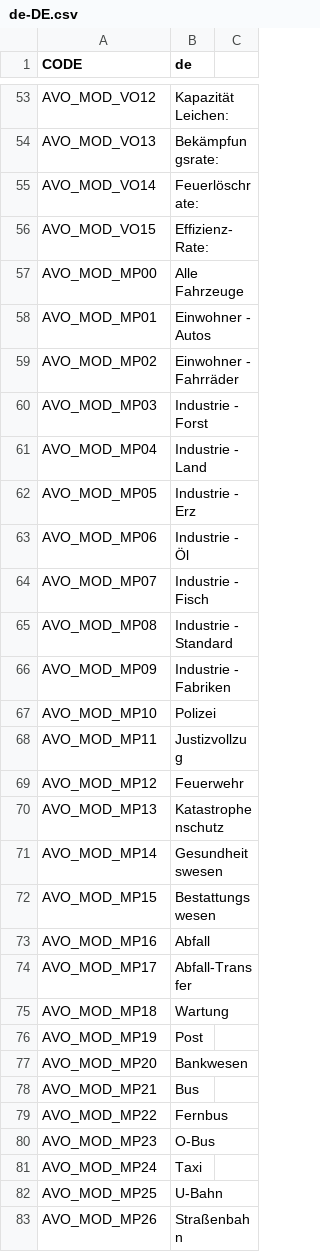
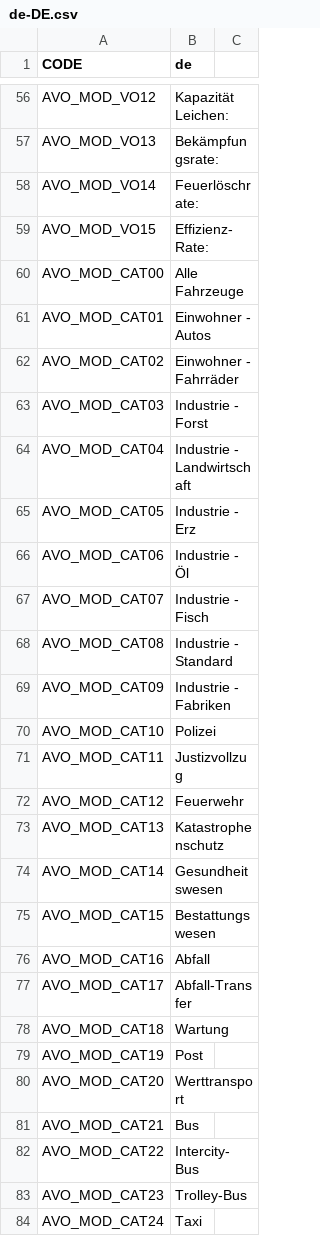
Before and after one commit to CityGecko/CS-AdvancedVehicleOptions, a CSV file: AdvancedVehicleOptions/Translation/Translations/de-DE.csv, drawn as a sheet; only a part is shown, gaps mark what is left out; removed rows and columns are numbered as before the commit, all else as after; the diff covers the shown part only; the diff names each change by its address in the sheet, - before the commit and + after, or states it on an @@ line.

```diff
--- a/AdvancedVehicleOptions/Translation/Translations/de-DE.csv
+++ b/AdvancedVehicleOptions/Translation/Translations/de-DE.csv
-A60 (CODE): AVO_MOD_MP00
+A60 (CODE): AVO_MOD_CAT00
-A61 (CODE): AVO_MOD_MP01
+A61 (CODE): AVO_MOD_CAT01
-A62 (CODE): AVO_MOD_MP02
+A62 (CODE): AVO_MOD_CAT02
-A63 (CODE): AVO_MOD_MP03
+A63 (CODE): AVO_MOD_CAT03
-row 61: AVO_MOD_MP04 | Industrie - Land
+row 64: AVO_MOD_CAT04 | Industrie - Landwirtschaft
-A65 (CODE): AVO_MOD_MP05
+A65 (CODE): AVO_MOD_CAT05
-A66 (CODE): AVO_MOD_MP06
+A66 (CODE): AVO_MOD_CAT06
-A67 (CODE): AVO_MOD_MP07
+A67 (CODE): AVO_MOD_CAT07
-A68 (CODE): AVO_MOD_MP08
+A68 (CODE): AVO_MOD_CAT08
-A69 (CODE): AVO_MOD_MP09
+A69 (CODE): AVO_MOD_CAT09
-A70 (CODE): AVO_MOD_MP10
+A70 (CODE): AVO_MOD_CAT10
-A71 (CODE): AVO_MOD_MP11
+A71 (CODE): AVO_MOD_CAT11
-A72 (CODE): AVO_MOD_MP12
+A72 (CODE): AVO_MOD_CAT12
-A73 (CODE): AVO_MOD_MP13
+A73 (CODE): AVO_MOD_CAT13
-A74 (CODE): AVO_MOD_MP14
+A74 (CODE): AVO_MOD_CAT14
-A75 (CODE): AVO_MOD_MP15
+A75 (CODE): AVO_MOD_CAT15
-A76 (CODE): AVO_MOD_MP16
+A76 (CODE): AVO_MOD_CAT16
-A77 (CODE): AVO_MOD_MP17
+A77 (CODE): AVO_MOD_CAT17
-A78 (CODE): AVO_MOD_MP18
+A78 (CODE): AVO_MOD_CAT18
-A79 (CODE): AVO_MOD_MP19
+A79 (CODE): AVO_MOD_CAT19
-row 77: AVO_MOD_MP20 | Bankwesen
+row 80: AVO_MOD_CAT20 | Werttransport
-A81 (CODE): AVO_MOD_MP21
+A81 (CODE): AVO_MOD_CAT21
-row 79: AVO_MOD_MP22 | Fernbus
-row 80: AVO_MOD_MP23 | O-Bus
+row 82: AVO_MOD_CAT22 | Intercity-Bus
+row 83: AVO_MOD_CAT23 | Trolley-Bus
-A84 (CODE): AVO_MOD_MP24
+A84 (CODE): AVO_MOD_CAT24
-row 82: AVO_MOD_MP25 | U-Bahn
-row 83: AVO_MOD_MP26 | Straßenbahn
```
Also changed, not shown: 19 added rows, 12 removed rows and 33 edited cells elsewhere in this file, AdvancedVehicleOptions/Translation/Translations/en.csv, AdvancedVehicleOptions/Translation/Translations/es-ES.csv, 11 other files.
